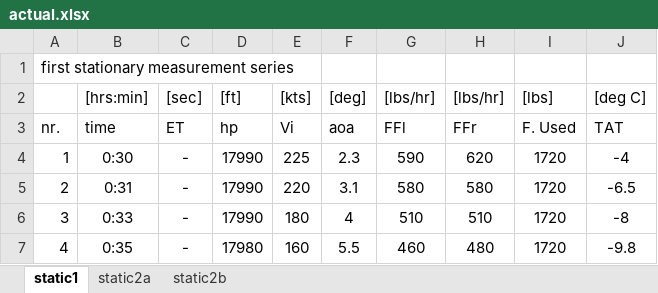
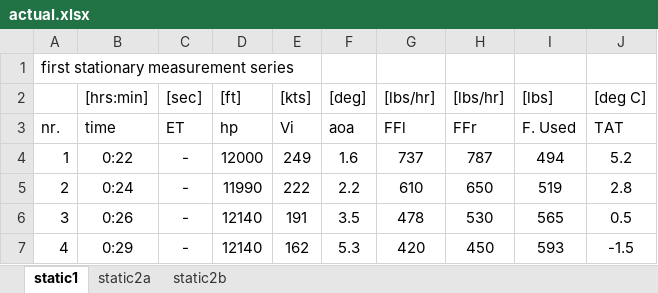
Before and after one commit to dannywhuang/SVV_FD_sim, an Excel workbook: staticData/actual.xlsx, sheet static1, drawn as a sheet; only a part is shown; values as stored, in another font and other column widths than the file's, no borders; conditional formats not drawn; the diff covers the shown part only; the diff names each change by its address in the sheet, - before the commit and + after, or states it on an @@ line.

```diff
--- a/staticData/actual.xlsx (sheet static1)
+++ b/staticData/actual.xlsx (sheet static1)
-B4 ([hrs:min]): 0:30
+B4 ([hrs:min]): 0:22
-D4 ([ft]): 17990
+D4 ([ft]): 12000
-E4 ([kts]): 225
+E4 ([kts]): 249
-F4 ([deg]): 2.3
+F4 ([deg]): 1.6
-G4 ([lbs/hr]): 590
+G4 ([lbs/hr]): 737
-H4 ([lbs/hr]): 620
+H4 ([lbs/hr]): 787
-I4 ([lbs]): 1720
+I4 ([lbs]): 494
-J4 ([deg C]): -4
+J4 ([deg C]): 5.2
-B5 ([hrs:min]): 0:31
+B5 ([hrs:min]): 0:24
-D5 ([ft]): 17990
+D5 ([ft]): 11990
-E5 ([kts]): 220
+E5 ([kts]): 222
-F5 ([deg]): 3.1
+F5 ([deg]): 2.2
-G5 ([lbs/hr]): 580
+G5 ([lbs/hr]): 610
-H5 ([lbs/hr]): 580
+H5 ([lbs/hr]): 650
-I5 ([lbs]): 1720
+I5 ([lbs]): 519
-J5 ([deg C]): -6.5
+J5 ([deg C]): 2.8
-B6 ([hrs:min]): 0:33
+B6 ([hrs:min]): 0:26
-D6 ([ft]): 17990
+D6 ([ft]): 12140
-E6 ([kts]): 180
+E6 ([kts]): 191
-F6 ([deg]): 4
+F6 ([deg]): 3.5
-G6 ([lbs/hr]): 510
+G6 ([lbs/hr]): 478
-H6 ([lbs/hr]): 510
+H6 ([lbs/hr]): 530
-I6 ([lbs]): 1720
+I6 ([lbs]): 565
-J6 ([deg C]): -8
+J6 ([deg C]): 0.5
-B7 ([hrs:min]): 0:35
+B7 ([hrs:min]): 0:29
-D7 ([ft]): 17980
+D7 ([ft]): 12140
-E7 ([kts]): 160
+E7 ([kts]): 162
-F7 ([deg]): 5.5
+F7 ([deg]): 5.3
-G7 ([lbs/hr]): 460
+G7 ([lbs/hr]): 420
-H7 ([lbs/hr]): 480
+H7 ([lbs/hr]): 450
-I7 ([lbs]): 1720
+I7 ([lbs]): 593
-J7 ([deg C]): -9.8
+J7 ([deg C]): -1.5
```
Also changed, not shown: 16 edited cells elsewhere in this sheet, sheet static2a, sheet static2b, 13 other files.
